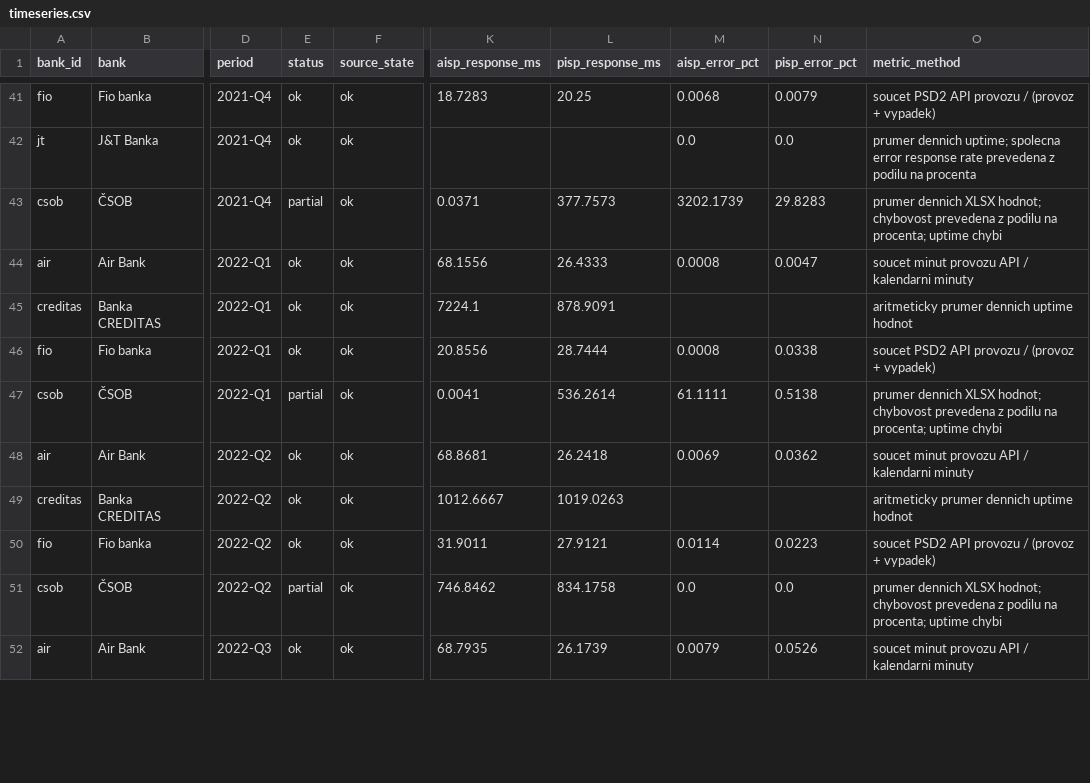
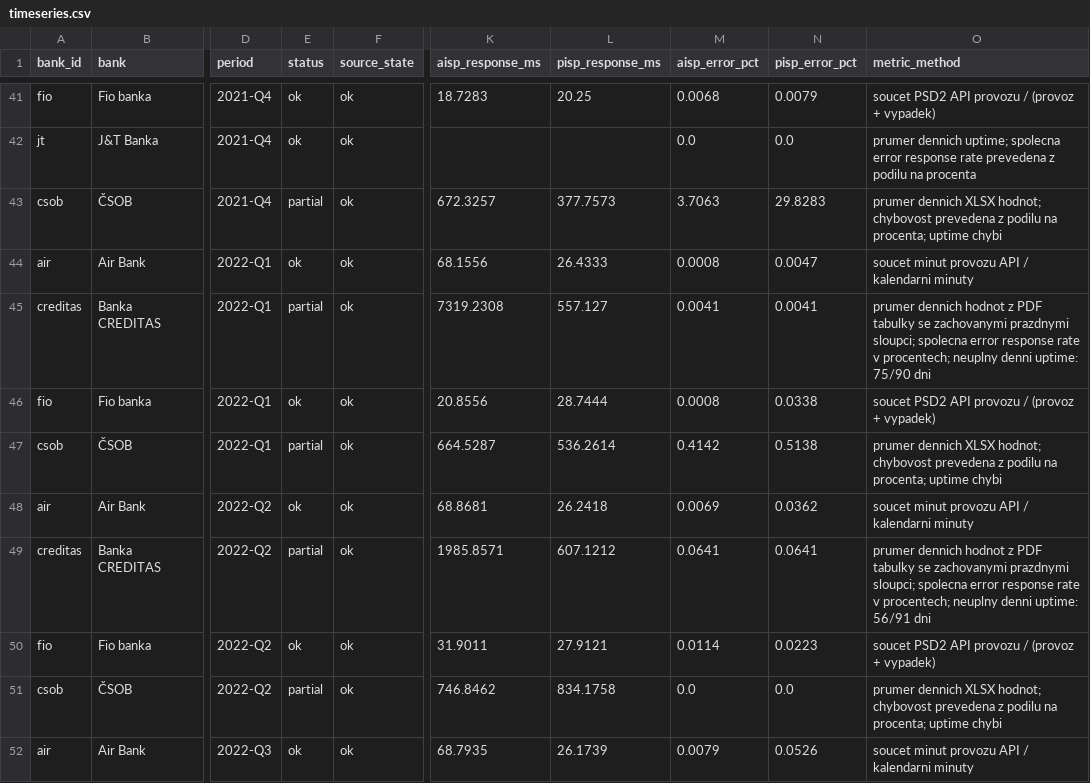
Before and after one commit to tesskosnar/API-PSD2-tracker, a CSV file: data/timeseries.csv, drawn as a sheet; only a part is shown, gaps mark what is left out; the diff covers the shown part only; the diff names each change by its address in the sheet, - before the commit and + after, or states it on an @@ line.

```diff
--- a/data/timeseries.csv
+++ b/data/timeseries.csv
-K43 (aisp_response_ms): 0.0371
+K43 (aisp_response_ms): 672.3257
-M43 (aisp_error_pct): 3202.1739
+M43 (aisp_error_pct): 3.7063
-E45 (status): ok
+E45 (status): partial
-K45 (aisp_response_ms): 7224.1
+K45 (aisp_response_ms): 7319.2308
-L45 (pisp_response_ms): 878.9091
+L45 (pisp_response_ms): 557.127
-M45 (aisp_error_pct): (empty)
+M45 (aisp_error_pct): 0.0041
-N45 (pisp_error_pct): (empty)
+N45 (pisp_error_pct): 0.0041
-O45 (metric_method): aritmeticky prumer dennich uptime hodnot
+O45 (metric_method): prumer dennich hodnot z PDF tabulky se zachovanymi prazdnymi sloupci; spolecna error response rate v procentech; neuplny denni uptime: 75/90 dni
-K47 (aisp_response_ms): 0.0041
+K47 (aisp_response_ms): 664.5287
-M47 (aisp_error_pct): 61.1111
+M47 (aisp_error_pct): 0.4142
-E49 (status): ok
+E49 (status): partial
-K49 (aisp_response_ms): 1012.6667
+K49 (aisp_response_ms): 1985.8571
-L49 (pisp_response_ms): 1019.0263
+L49 (pisp_response_ms): 607.1212
-M49 (aisp_error_pct): (empty)
+M49 (aisp_error_pct): 0.0641
-N49 (pisp_error_pct): (empty)
+N49 (pisp_error_pct): 0.0641
-O49 (metric_method): aritmeticky prumer dennich uptime hodnot
+O49 (metric_method): prumer dennich hodnot z PDF tabulky se zachovanymi prazdnymi sloupci; spolecna error response rate v procentech; neuplny denni uptime: 56/91 dni
```
Also changed, not shown: 116 edited cells elsewhere in this file, data/history.csv, data/latest.csv, 15 other files.
